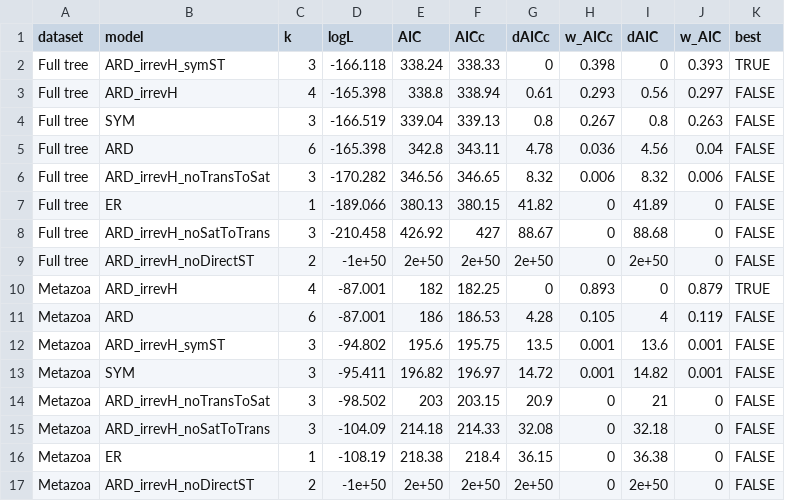
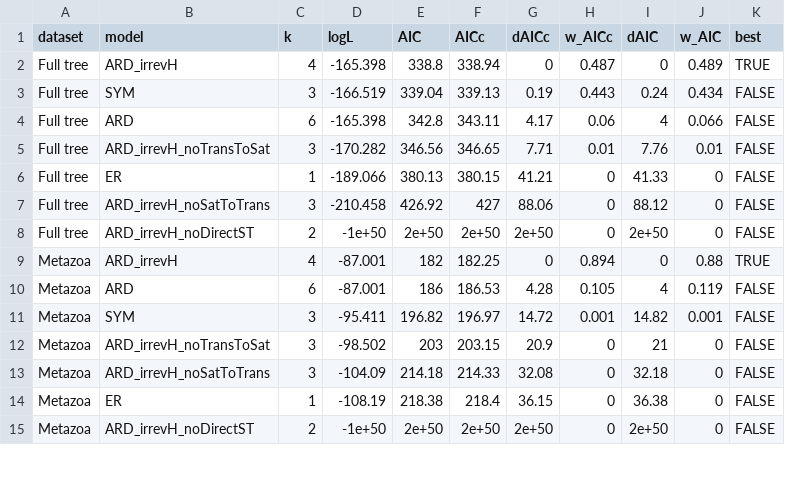
Before and after one commit to jacgonisa/DToL_phylogenomics, a TSV file: 02_asr/outputs/all_models_3state/all_models_3state_aicc.tsv, drawn as a sheet; only a part is shown; the diff covers the shown part only.

Commit message:
02_asr: drop ARD_irrevH_symST model; rerun 3-state ASR on chronos + MCMCtree
Per supervisor, removed the ARD_irrevH_symST hybrid (H-irreversible but Sat<->Trans forced
symmetric). Reran the 7-model 3-state comparison on both the chronos correlated lambda=0.1
tree (40b) and the MCMCtree Bayesian chronogram (40c, added; chronogram copied into repo).
With symST gone, both dating methods agree on the best model everywhere: ARD_irrevH (Full,
Metazoa) and SYM (Viridiplantae). Bidirectional Sat<->Trans still required (noDirectST
impossible; one-directional models rejected).

```diff
--- a/02_asr/outputs/all_models_3state/all_models_3state_aicc.tsv
+++ b/02_asr/outputs/all_models_3state/all_models_3state_aicc.tsv
@@ -1,13 +1,11 @@
 dataset	model	k	logL	AIC	AICc	dAICc	w_AICc	dAIC	w_AIC	best
-Full tree	ARD_irrevH_symST	3	-166.118	338.24	338.33	0	0.398	0	0.393	TRUE
-Full tree	ARD_irrevH	4	-165.398	338.8	338.94	0.61	0.293	0.56	0.297	FALSE
-Full tree	SYM	3	-166.519	339.04	339.13	0.8	0.267	0.8	0.263	FALSE
-Full tree	ARD	6	-165.398	342.8	343.11	4.78	0.036	4.56	0.04	FALSE
-Full tree	ARD_irrevH_noTransToSat	3	-170.282	346.56	346.65	8.32	0.006	8.32	0.006	FALSE
-Full tree	ER	1	-189.066	380.13	380.15	41.82	0	41.89	0	FALSE
-Full tree	ARD_irrevH_noSatToTrans	3	-210.458	426.92	427	88.67	0	88.68	0	FALSE
+Full tree	ARD_irrevH	4	-165.398	338.8	338.94	0	0.487	0	0.489	TRUE
+Full tree	SYM	3	-166.519	339.04	339.13	0.19	0.443	0.24	0.434	FALSE
+Full tree	ARD	6	-165.398	342.8	343.11	4.17	0.06	4	0.066	FALSE
+Full tree	ARD_irrevH_noTransToSat	3	-170.282	346.56	346.65	7.71	0.01	7.76	0.01	FALSE
+Full tree	ER	1	-189.066	380.13	380.15	41.21	0	41.33	0	FALSE
+Full tree	ARD_irrevH_noSatToTrans	3	-210.458	426.92	427	88.06	0	88.12	0	FALSE
 Full tree	ARD_irrevH_noDirectST	2	-1e+50	2e+50	2e+50	2e+50	0	2e+50	0	FALSE
-Metazoa	ARD_irrevH	4	-87.001	182	182.25	0	0.893	0	0.879	TRUE
+Metazoa	ARD_irrevH	4	-87.001	182	182.25	0	0.894	0	0.88	TRUE
 Metazoa	ARD	6	-87.001	186	186.53	4.28	0.105	4	0.119	FALSE
-Metazoa	ARD_irrevH_symST	3	-94.802	195.6	195.75	13.5	0.001	13.6	0.001	FALSE
 Metazoa	SYM	3	-95.411	196.82	196.97	14.72	0.001	14.82	0.001	FALSE
```
Also changed, not shown: 1 removed row and 9 edited cells elsewhere in this file, 7 other files.
